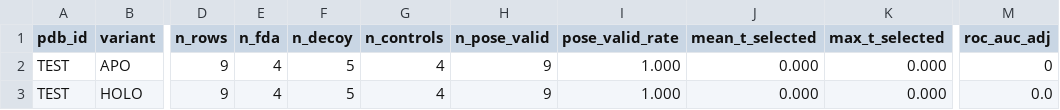
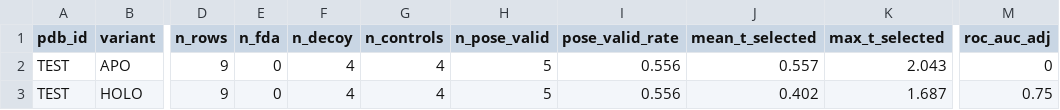
Before and after one commit to VSAtlas/Protein-Atlas, a CSV file: data/test_run/target_qc_summary.csv, drawn as a sheet; only a part is shown, gaps mark what is left out; the diff names each change by its address in the sheet, - before the commit and + after, or states it on an @@ line.

```diff
--- a/data/test_run/target_qc_summary.csv
+++ b/data/test_run/target_qc_summary.csv
-E2:E3 (n_fda): 4
+E2:E3 (n_fda): 0
-F2:F3 (n_decoy): 5
+F2:F3 (n_decoy): 4
-H2:H3 (n_pose_valid): 9
+H2:H3 (n_pose_valid): 5
-I2:I3 (pose_valid_rate): 1.000
+I2:I3 (pose_valid_rate): 0.556
-J2 (mean_t_selected): 0.000
+J2 (mean_t_selected): 0.557
-K2 (max_t_selected): 0.000
+K2 (max_t_selected): 2.043
-J3 (mean_t_selected): 0.000
+J3 (mean_t_selected): 0.402
-K3 (max_t_selected): 0.000
+K3 (max_t_selected): 1.687
-M3 (roc_auc_adj): 0.0
+M3 (roc_auc_adj): 0.75
```
Also changed, not shown: data/test_run/ligand_top_targets.csv, data/test_run/master_rows.csv, 22 other files.
